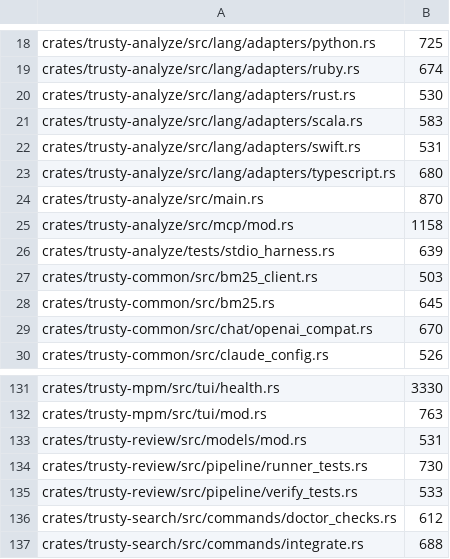
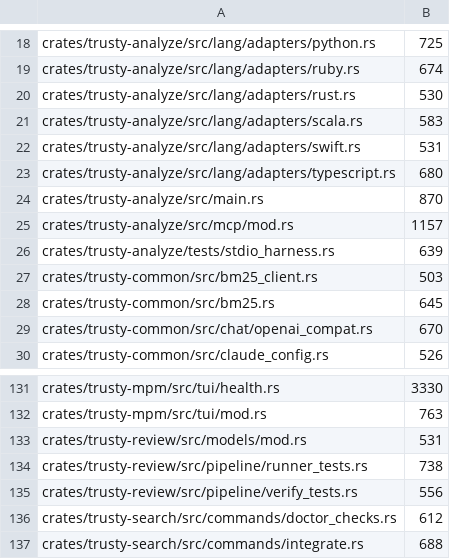
Before and after one commit to maui314159/trusty-tools, a TSV file: .line-cap-allowlist.tsv, drawn as a sheet; only a part is shown, gaps mark what is left out.

```diff
--- a/.line-cap-allowlist.tsv
+++ b/.line-cap-allowlist.tsv
@@ -24,3 +24,3 @@ crates/trusty-analyze/src/lang/adapters/typescript.rs	680
 crates/trusty-analyze/src/main.rs	870
-crates/trusty-analyze/src/mcp/mod.rs	1158
+crates/trusty-analyze/src/mcp/mod.rs	1157
 crates/trusty-analyze/tests/stdio_harness.rs	639
@@ -133,4 +133,4 @@ crates/trusty-mpm/src/tui/mod.rs	763
 crates/trusty-review/src/models/mod.rs	531
-crates/trusty-review/src/pipeline/runner_tests.rs	730
-crates/trusty-review/src/pipeline/verify_tests.rs	533
+crates/trusty-review/src/pipeline/runner_tests.rs	738
+crates/trusty-review/src/pipeline/verify_tests.rs	556
 crates/trusty-search/src/commands/doctor_checks.rs	612
```
Also changed, not shown: 5 other files.
